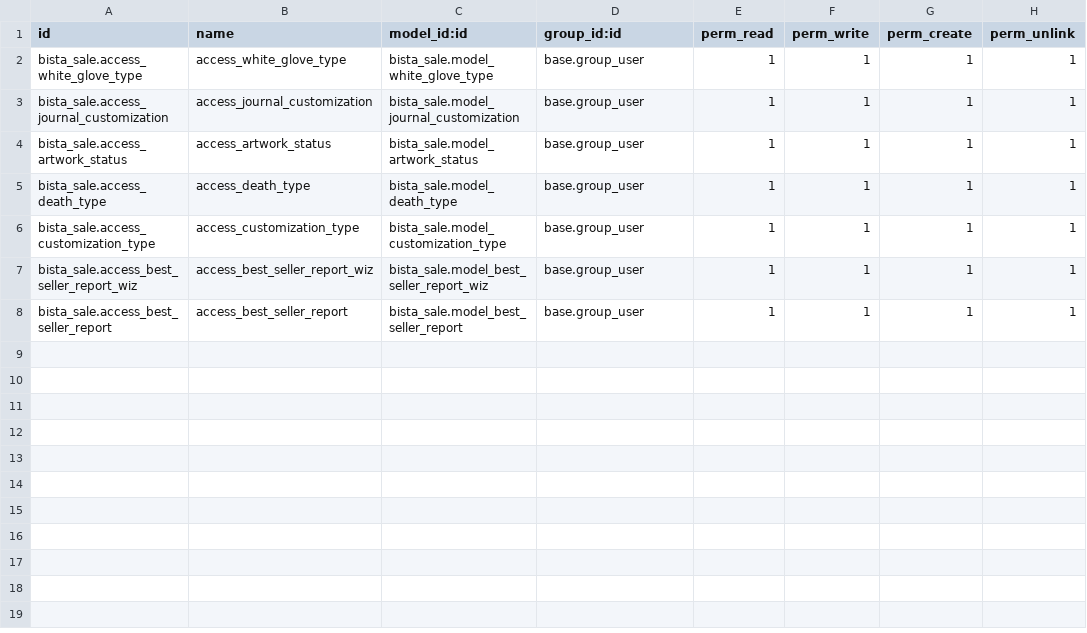
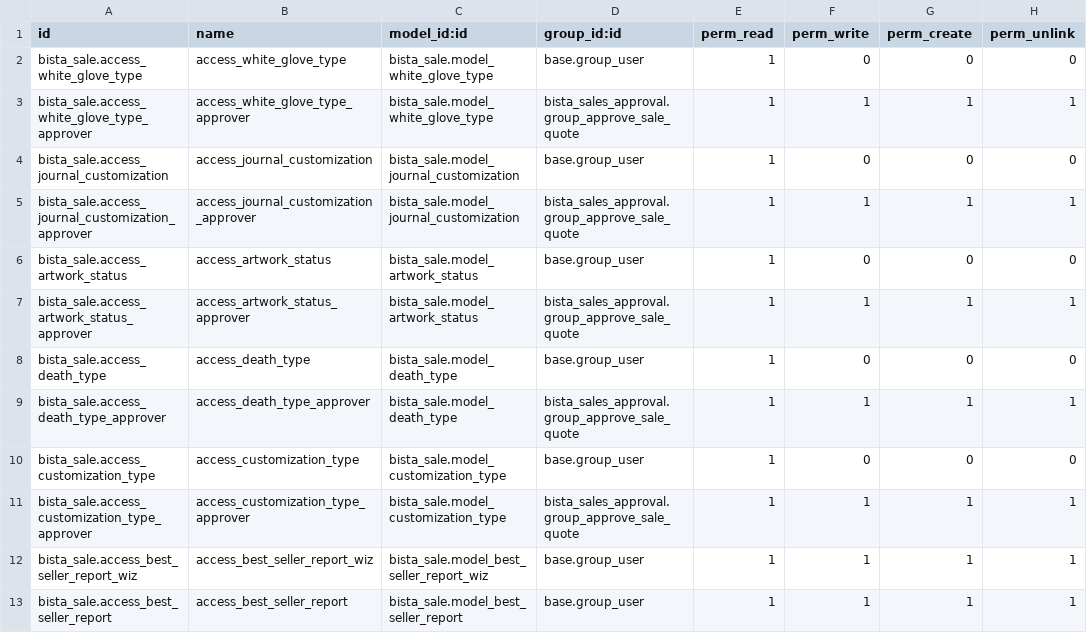
Before and after one commit to Vassy/BookPal, a CSV file: bista_sale/security/ir.model.access.csv, drawn as a sheet.

```diff
--- a/bista_sale/security/ir.model.access.csv
+++ b/bista_sale/security/ir.model.access.csv
@@ -1,7 +1,12 @@
 id,name,model_id:id,group_id:id,perm_read,perm_write,perm_create,perm_unlink
-bista_sale.access_white_glove_type,access_white_glove_type,bista_sale.model_white_glove_type,base.group_user,1,1,1,1
-bista_sale.access_journal_customization,access_journal_customization,bista_sale.model_journal_customization,base.group_user,1,1,1,1
-bista_sale.access_artwork_status,access_artwork_status,bista_sale.model_artwork_status,base.group_user,1,1,1,1
-bista_sale.access_death_type,access_death_type,bista_sale.model_death_type,base.group_user,1,1,1,1
-bista_sale.access_customization_type,access_customization_type,bista_sale.model_customization_type,base.group_user,1,1,1,1
+bista_sale.access_white_glove_type,access_white_glove_type,bista_sale.model_white_glove_type,base.group_user,1,0,0,0
+bista_sale.access_white_glove_type_approver,access_white_glove_type_approver,bista_sale.model_white_glove_type,bista_sales_approval.group_approve_sale_quote,1,1,1,1
+bista_sale.access_journal_customization,access_journal_customization,bista_sale.model_journal_customization,base.group_user,1,0,0,0
+bista_sale.access_journal_customization_approver,access_journal_customization_approver,bista_sale.model_journal_customization,bista_sales_approval.group_approve_sale_quote,1,1,1,1
+bista_sale.access_artwork_status,access_artwork_status,bista_sale.model_artwork_status,base.group_user,1,0,0,0
+bista_sale.access_artwork_status_approver,access_artwork_status_approver,bista_sale.model_artwork_status,bista_sales_approval.group_approve_sale_quote,1,1,1,1
+bista_sale.access_death_type,access_death_type,bista_sale.model_death_type,base.group_user,1,0,0,0
+bista_sale.access_death_type_approver,access_death_type_approver,bista_sale.model_death_type,bista_sales_approval.group_approve_sale_quote,1,1,1,1
+bista_sale.access_customization_type,access_customization_type,bista_sale.model_customization_type,base.group_user,1,0,0,0
+bista_sale.access_customization_type_approver,access_customization_type_approver,bista_sale.model_customization_type,bista_sales_approval.group_approve_sale_quote,1,1,1,1
 bista_sale.access_best_seller_report_wiz,access_best_seller_report_wiz,bista_sale.model_best_seller_report_wiz,base.group_user,1,1,1,1
```
Also changed, not shown: bista_crm/security/ir.model.access.csv, bista_purchase/security/ir.model.access.csv, 2 other files.
